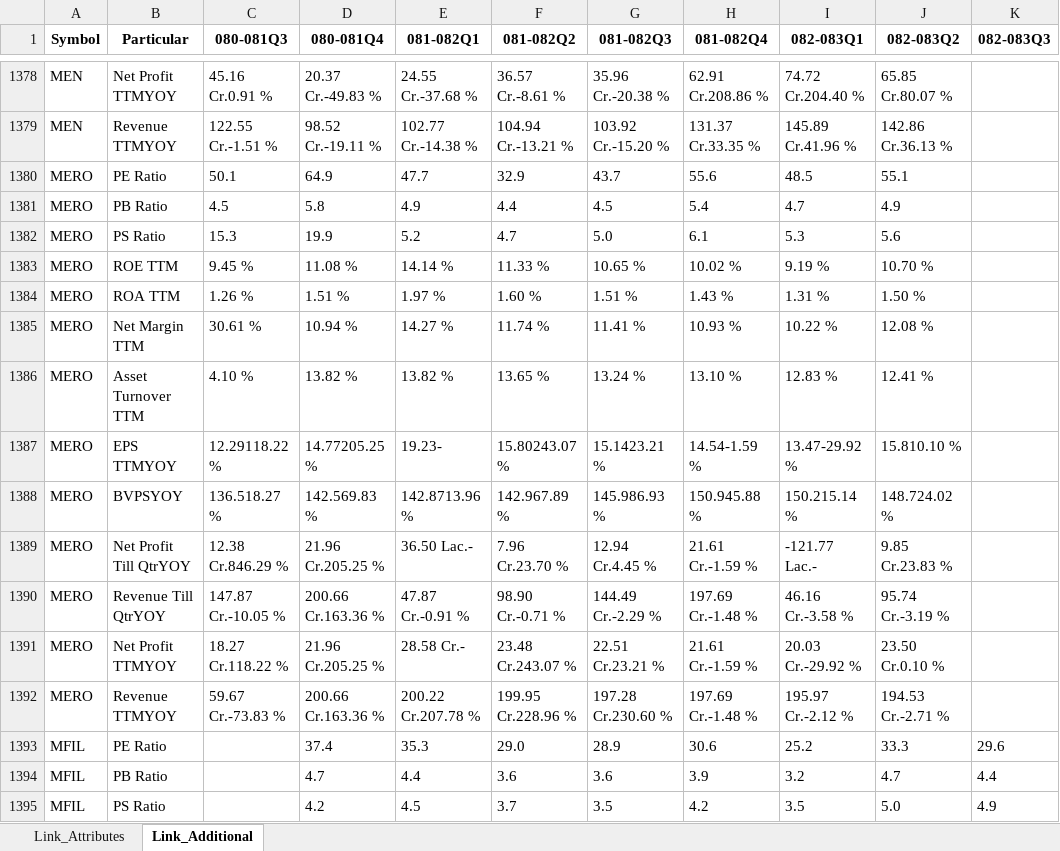
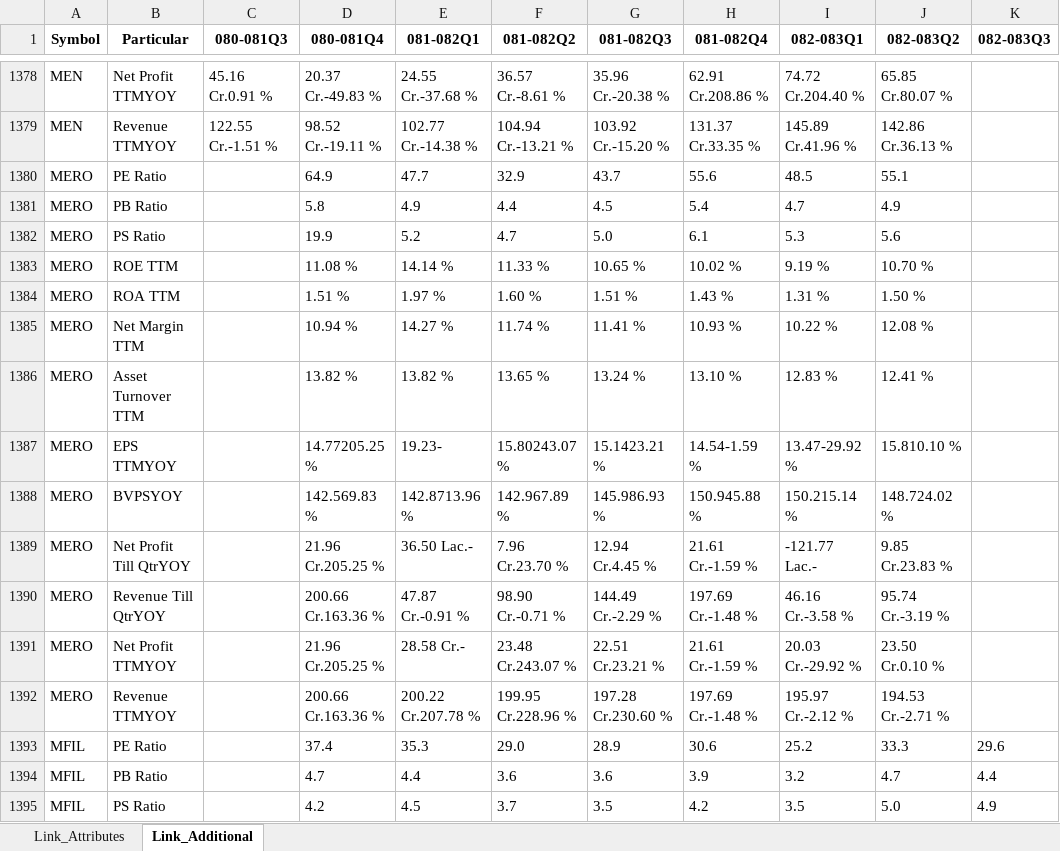
Before and after one commit to nikssspandey2000/nepsealphacrawl, an Excel workbook: nepsealpha.xlsx, sheet Link_Additional, drawn as a sheet; only a part is shown, gaps mark what is left out; values as stored, in another font and other column widths than the file's, no borders; the diff covers the shown part only; the diff names each change by its address in the sheet, - before the commit and + after, or states it on an @@ line.

```diff
--- a/nepsealpha.xlsx (sheet Link_Additional)
+++ b/nepsealpha.xlsx (sheet Link_Additional)
-C1380 (080-081Q3): 50.1
+C1380 (080-081Q3): (empty)
-C1381 (080-081Q3): 4.5
+C1381 (080-081Q3): (empty)
-C1382 (080-081Q3): 15.3
+C1382 (080-081Q3): (empty)
-C1383 (080-081Q3): 9.45 %
+C1383 (080-081Q3): (empty)
-C1384 (080-081Q3): 1.26 %
+C1384 (080-081Q3): (empty)
-C1385 (080-081Q3): 30.61 %
+C1385 (080-081Q3): (empty)
-C1386 (080-081Q3): 4.10 %
+C1386 (080-081Q3): (empty)
-C1387 (080-081Q3): 12.29118.22 %
+C1387 (080-081Q3): (empty)
-C1388 (080-081Q3): 136.518.27 %
+C1388 (080-081Q3): (empty)
-C1389 (080-081Q3): 12.38 Cr.846.29 %
+C1389 (080-081Q3): (empty)
-C1390 (080-081Q3): 147.87 Cr.-10.05 %
+C1390 (080-081Q3): (empty)
-C1391 (080-081Q3): 18.27 Cr.118.22 %
+C1391 (080-081Q3): (empty)
-C1392 (080-081Q3): 59.67 Cr.-73.83 %
+C1392 (080-081Q3): (empty)
```
Also changed, not shown: 26 edited cells elsewhere in this sheet, 3 other files.
